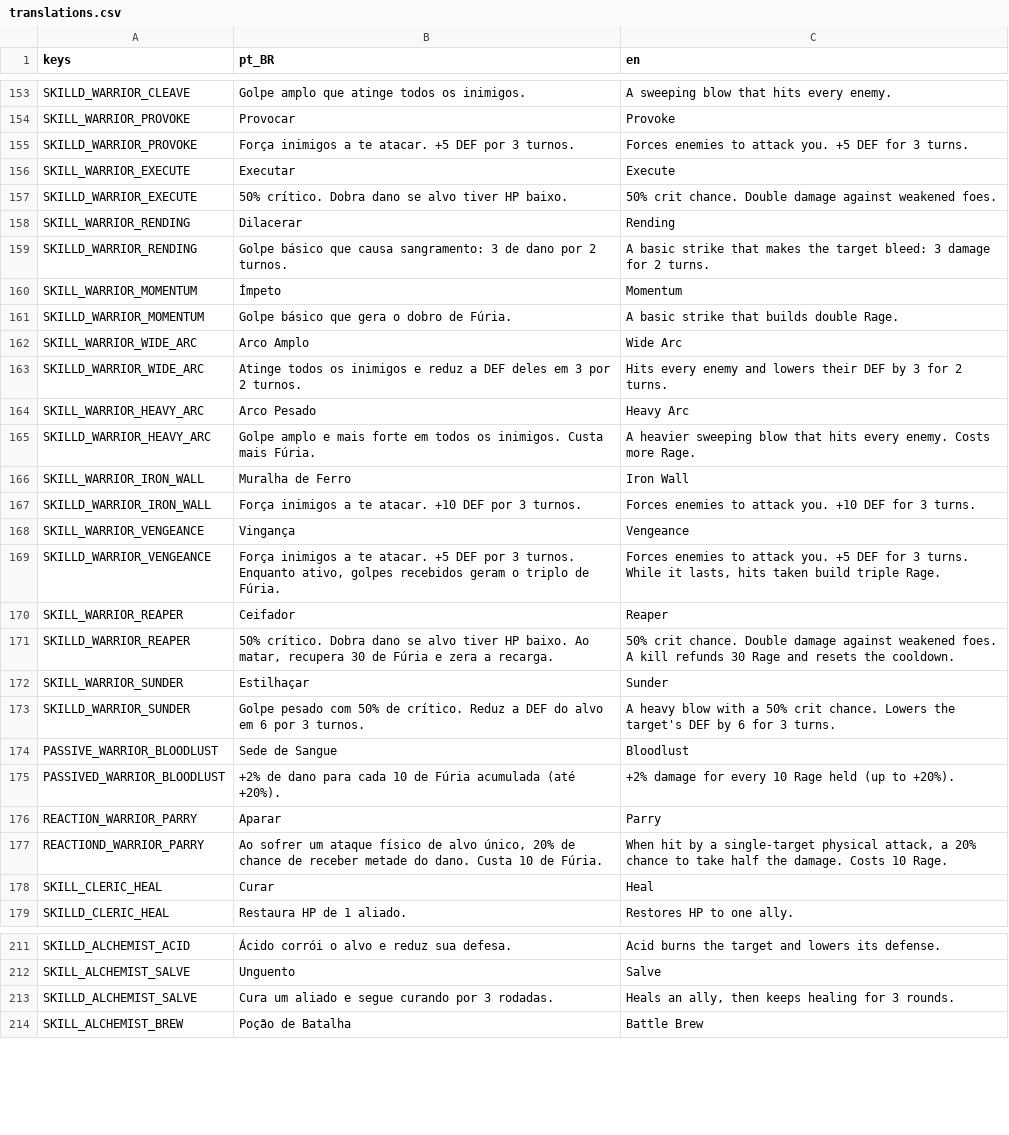
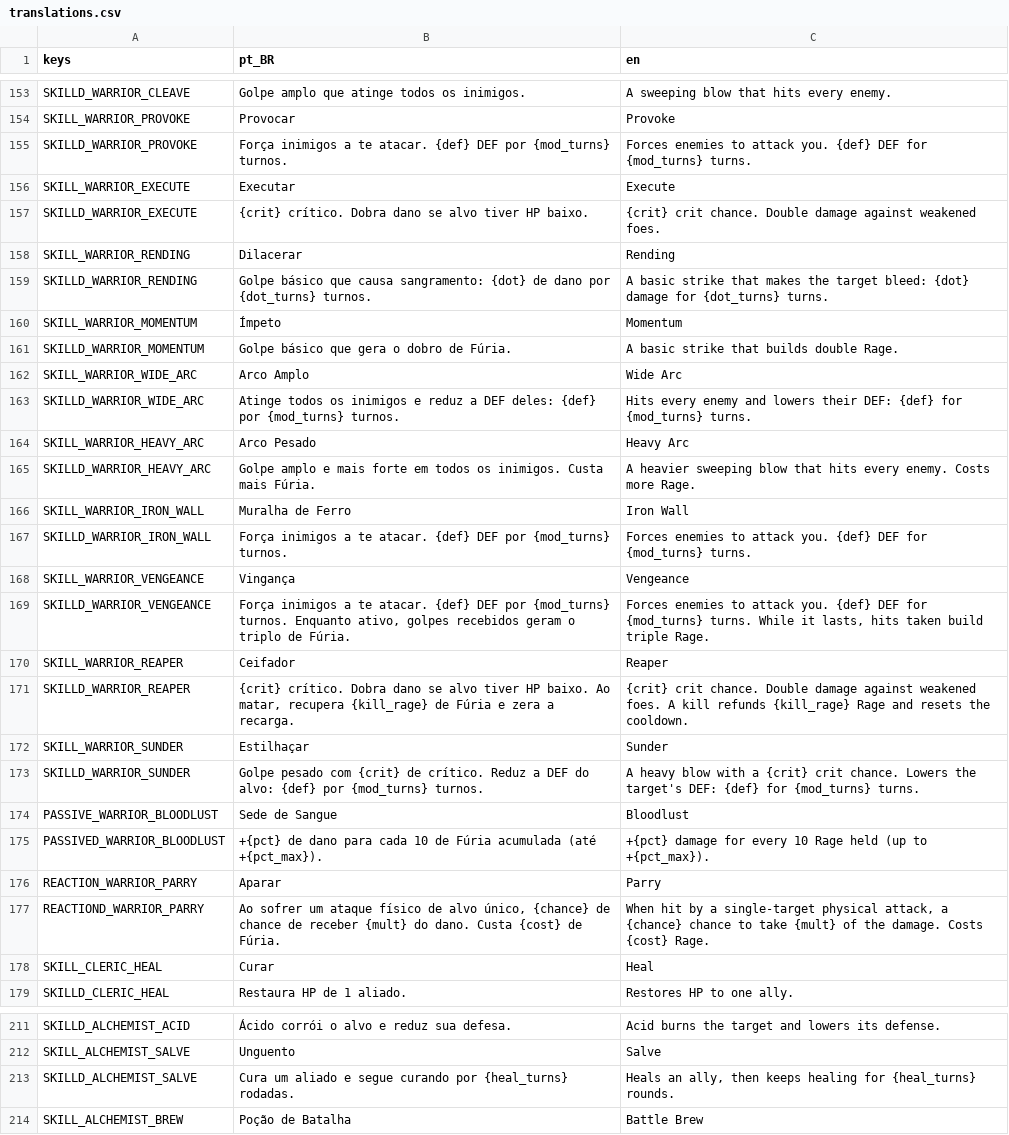
Before and after one commit to RoxtonRD/dungeon-rpg, a CSV file: i18n/translations.csv, drawn as a sheet; only a part is shown, gaps mark what is left out; the diff covers the shown part only; the diff names each change by its address in the sheet, - before the commit and + after, or states it on an @@ line.

```diff
--- a/i18n/translations.csv
+++ b/i18n/translations.csv
-B155 (pt_BR): …te atacar. +5 DEF por 3 turnos.
+B155 (pt_BR): …te atacar. {def} DEF por {mod_turns} turnos.
-C155 (en): …attack you. +5 DEF for 3 turns.
+C155 (en): …attack you. {def} DEF for {mod_turns} turns.
-B157 (pt_BR): 50% crítico. Dobra…
+B157 (pt_BR): {crit} crítico. Dobra…
-C157 (en): 50% crit chance.…
+C157 (en): {crit} crit chance.…
-B159 (pt_BR): …causa sangramento: 3 de dano por 2 turnos.
+B159 (pt_BR): …causa sangramento: {dot} de dano por {dot_turns} turnos.
-C159 (en): …target bleed: 3 damage for 2 turns.
+C159 (en): …target bleed: {dot} damage for {dot_turns} turns.
-B163 (pt_BR): …a DEF deles em 3 por 2 turnos.
+B163 (pt_BR): …a DEF deles: {def} por {mod_turns} turnos.
-C163 (en): …lowers their DEF by 3 for 2 turns.
+C163 (en): …lowers their DEF: {def} for {mod_turns} turns.
-B167 (pt_BR): …te atacar. +10 DEF por 3 turnos.
+B167 (pt_BR): …te atacar. {def} DEF por {mod_turns} turnos.
-C167 (en): …attack you. +10 DEF for 3 turns.
+C167 (en): …attack you. {def} DEF for {mod_turns} turns.
-B169 (pt_BR): …te atacar. +5 DEF por 3 turnos. Enquanto…
+B169 (pt_BR): …te atacar. {def} DEF por {mod_turns} turnos. Enquanto…
-C169 (en): …attack you. +5 DEF for 3 turns. While…
+C169 (en): …attack you. {def} DEF for {mod_turns} turns. While…
-B171 (pt_BR): 50% crítico. Dobra dano se alvo tiver HP baixo. Ao matar, recupera 30 de Fúria…
+B171 (pt_BR): {crit} crítico. Dobra dano se alvo tiver HP baixo. Ao matar, recupera {kill_rage} de Fúria…
-C171 (en): 50% crit chance. Double damage against weakened foes. A kill refunds 30 Rage and…
+C171 (en): {crit} crit chance. Double damage against weakened foes. A kill refunds {kill_rage} Rage and…
-B173 (pt_BR): …pesado com 50% de crítico. Reduz a DEF do alvo em 6 por 3 turnos.
+B173 (pt_BR): …pesado com {crit} de crítico. Reduz a DEF do alvo: {def} por {mod_turns} turnos.
-C173 (en): …with a 50% crit chance. Lowers the target's DEF by 6 for 3 turns.
+C173 (en): …with a {crit} crit chance. Lowers the target's DEF: {def} for {mod_turns} turns.
-B175 (pt_BR): +2% de dano para cada 10 de Fúria acumulada (até +20%).
+B175 (pt_BR): +{pct} de dano para cada 10 de Fúria acumulada (até +{pct_max}).
-C175 (en): +2% damage for every 10 Rage held (up to +20%).
+C175 (en): +{pct} damage for every 10 Rage held (up to +{pct_max}).
-B177 (pt_BR): …alvo único, 20% de chance de receber metade do dano. Custa 10 de Fúria.
+B177 (pt_BR): …alvo único, {chance} de chance de receber {mult} do dano. Custa {cost} de Fúria.
-C177 (en): …attack, a 20% chance to take half the damage. Costs 10 Rage.
+C177 (en): …attack, a {chance} chance to take {mult} of the damage. Costs {cost} Rage.
-B213 (pt_BR): …curando por 3 rodadas.
+B213 (pt_BR): …curando por {heal_turns} rodadas.
-C213 (en): …healing for 3 rounds.
+C213 (en): …healing for {heal_turns} rounds.
```
Also changed, not shown: 9 added rows and 12 edited cells elsewhere in this file, 9 other files.
